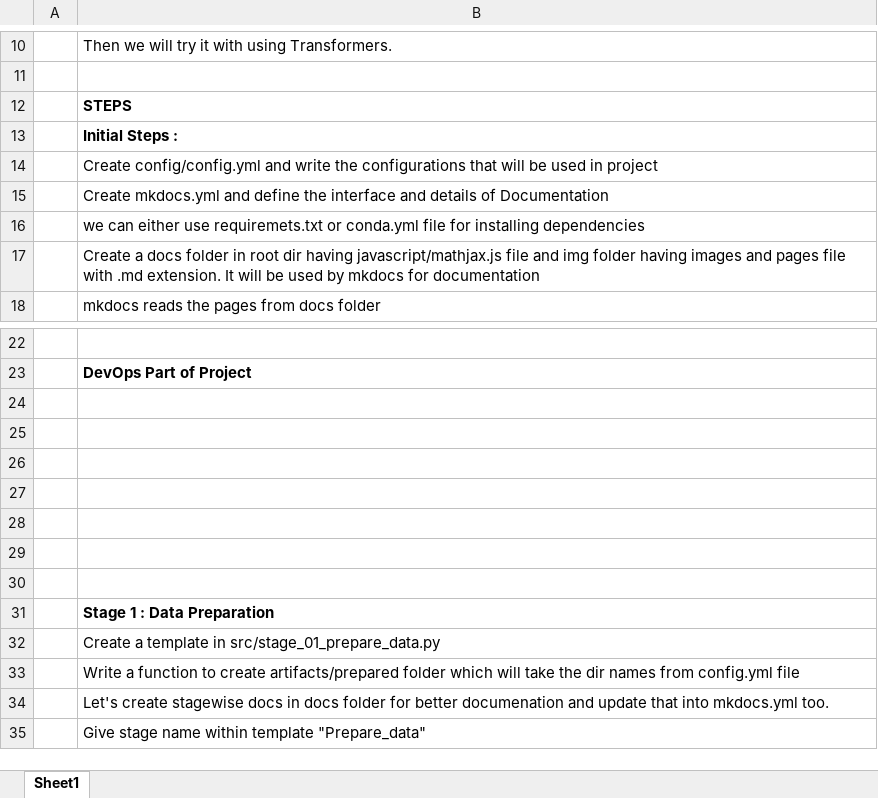
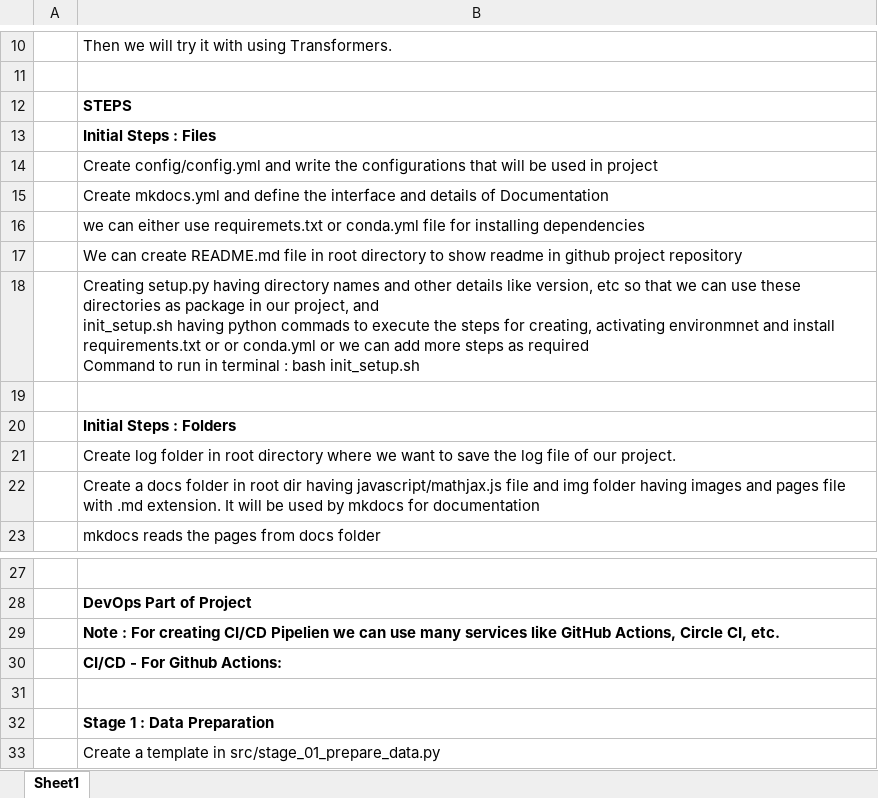
Before and after one commit to mohammadusama2/DVC-NLP-project-docs-template, an Excel workbook: Code_Details.xlsx, sheet Sheet1, drawn as a sheet; only a part is shown, gaps mark what is left out; the shorter side is filled out with more unchanged rows; values as stored, in another font and other column widths than the file's, no borders; removed rows and columns are numbered as before the commit, all else as after; ↵ is a line break in a cell; the diff names each change by its address in the sheet, - before the commit and + after, or states it on an @@ line.

Commit message:
Code details updated

```diff
--- a/Code_Details.xlsx (sheet Sheet1)
+++ b/Code_Details.xlsx (sheet Sheet1)
-B13: Initial Steps :
+B13: Initial Steps : Files
+row 17:  | We can create README.md file in root directory to show readme in github project repository
+row 18:  | Creating setup.py having directory names and other details like version, etc so that we can use these directories as package in our project, and ↵ init_setup.sh having python commads to execute the steps for creating, activating environmnet and install requirements.txt or or conda.yml or we can add more steps as required ↵ Command to run in terminal : bash init_setup.sh
+row 19: (empty)
+row 20:  | Initial Steps : Folders
+row 21:  | Create log folder in root directory where we want to save the log file of our project.
-B29: (empty)
+B29: Note : For creating CI/CD Pipelien we can use many services like GitHub Actions, Circle CI, etc.
-B30: (empty)
+B30: CI/CD - For Github Actions:
-row 26: (empty)
-row 27: (empty)
-row 28: (empty)
-row 29: (empty)
```
